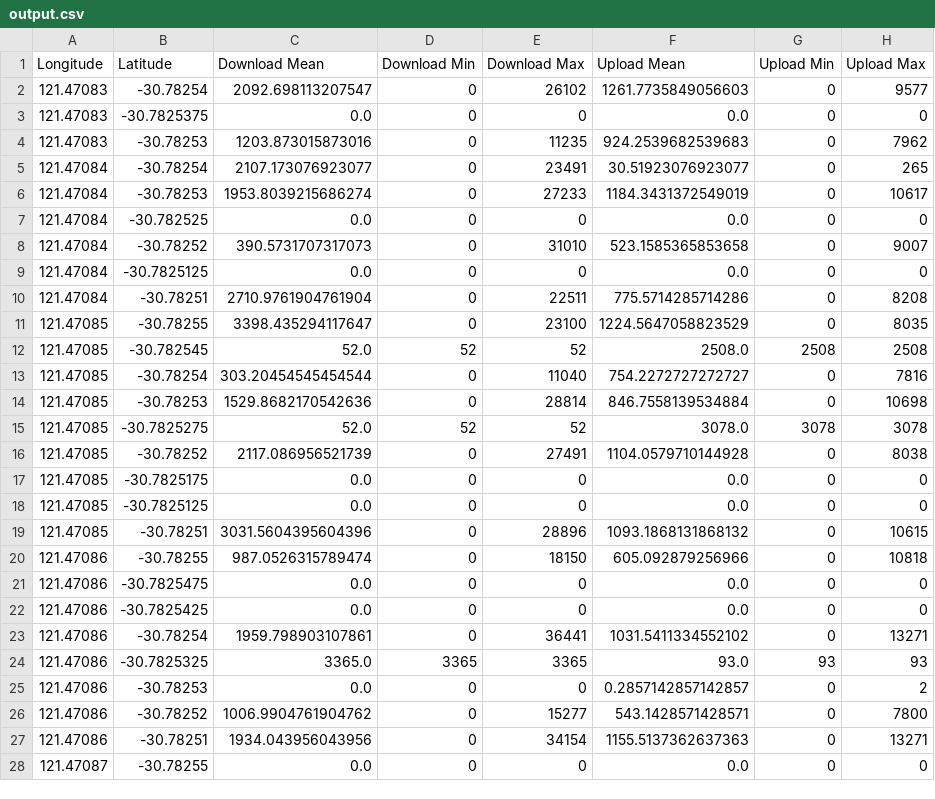
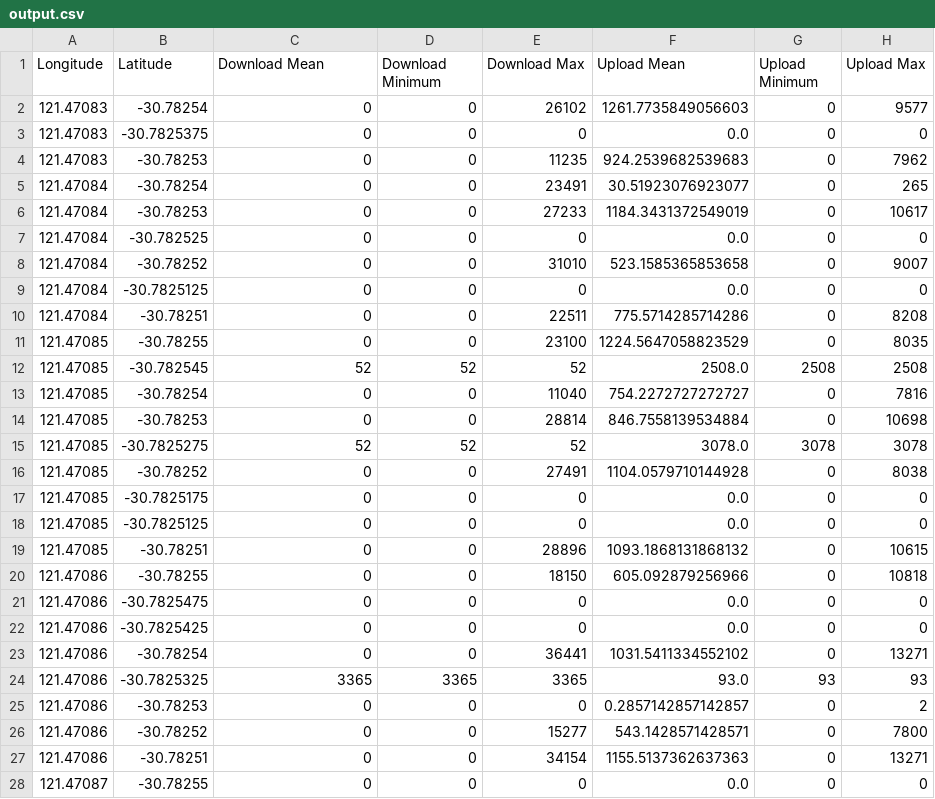
Before and after one commit to Senthuran100/Latitude_Longitude, a CSV file: output.csv, drawn as a sheet; only a part is shown; the diff covers the shown part only.

Commit message:
Change the mean into median

```diff
--- a/output.csv
+++ b/output.csv
@@ -1,28 +1,28 @@
-Longitude,Latitude,Download Mean,Download Min,Download Max,Upload Mean,Upload Min,Upload Max
-121.47083,-30.78254,2092.698113207547,0,26102,1261.7735849056603,0,9577
-121.47083,-30.7825375,0.0,0,0,0.0,0,0
-121.47083,-30.78253,1203.873015873016,0,11235,924.2539682539683,0,7962
-121.47084,-30.78254,2107.173076923077,0,23491,30.51923076923077,0,265
-121.47084,-30.78253,1953.8039215686274,0,27233,1184.3431372549019,0,10617
-121.47084,-30.782525,0.0,0,0,0.0,0,0
-121.47084,-30.78252,390.5731707317073,0,31010,523.1585365853658,0,9007
-121.47084,-30.7825125,0.0,0,0,0.0,0,0
-121.47084,-30.78251,2710.9761904761904,0,22511,775.5714285714286,0,8208
-121.47085,-30.78255,3398.435294117647,0,23100,1224.5647058823529,0,8035
-121.47085,-30.782545,52.0,52,52,2508.0,2508,2508
-121.47085,-30.78254,303.20454545454544,0,11040,754.2272727272727,0,7816
-121.47085,-30.78253,1529.8682170542636,0,28814,846.7558139534884,0,10698
-121.47085,-30.7825275,52.0,52,52,3078.0,3078,3078
-121.47085,-30.78252,2117.086956521739,0,27491,1104.0579710144928,0,8038
-121.47085,-30.7825175,0.0,0,0,0.0,0,0
-121.47085,-30.7825125,0.0,0,0,0.0,0,0
-121.47085,-30.78251,3031.5604395604396,0,28896,1093.1868131868132,0,10615
-121.47086,-30.78255,987.0526315789474,0,18150,605.092879256966,0,10818
-121.47086,-30.7825475,0.0,0,0,0.0,0,0
-121.47086,-30.7825425,0.0,0,0,0.0,0,0
-121.47086,-30.78254,1959.798903107861,0,36441,1031.5411334552102,0,13271
-121.47086,-30.7825325,3365.0,3365,3365,93.0,93,93
-121.47086,-30.78253,0.0,0,0,0.2857142857142857,0,2
-121.47086,-30.78252,1006.9904761904762,0,15277,543.1428571428571,0,7800
-121.47086,-30.78251,1934.043956043956,0,34154,1155.5137362637363,0,13271
-121.47087,-30.78255,0.0,0,0,0.0,0,0
+Longitude,Latitude,Download Mean,Download Minimum,Download Max,Upload Mean,Upload Minimum,Upload Max
+121.47083,-30.78254,0,0,26102,1261.7735849056603,0,9577
+121.47083,-30.7825375,0,0,0,0.0,0,0
+121.47083,-30.78253,0,0,11235,924.2539682539683,0,7962
+121.47084,-30.78254,0,0,23491,30.51923076923077,0,265
+121.47084,-30.78253,0,0,27233,1184.3431372549019,0,10617
+121.47084,-30.782525,0,0,0,0.0,0,0
+121.47084,-30.78252,0,0,31010,523.1585365853658,0,9007
+121.47084,-30.7825125,0,0,0,0.0,0,0
+121.47084,-30.78251,0,0,22511,775.5714285714286,0,8208
+121.47085,-30.78255,0,0,23100,1224.5647058823529,0,8035
+121.47085,-30.782545,52,52,52,2508.0,2508,2508
+121.47085,-30.78254,0,0,11040,754.2272727272727,0,7816
+121.47085,-30.78253,0,0,28814,846.7558139534884,0,10698
+121.47085,-30.7825275,52,52,52,3078.0,3078,3078
+121.47085,-30.78252,0,0,27491,1104.0579710144928,0,8038
+121.47085,-30.7825175,0,0,0,0.0,0,0
+121.47085,-30.7825125,0,0,0,0.0,0,0
+121.47085,-30.78251,0,0,28896,1093.1868131868132,0,10615
+121.47086,-30.78255,0,0,18150,605.092879256966,0,10818
+121.47086,-30.7825475,0,0,0,0.0,0,0
+121.47086,-30.7825425,0,0,0,0.0,0,0
+121.47086,-30.78254,0,0,36441,1031.5411334552102,0,13271
+121.47086,-30.7825325,3365,3365,3365,93.0,93,93
+121.47086,-30.78253,0,0,0,0.2857142857142857,0,2
+121.47086,-30.78252,0,0,15277,543.1428571428571,0,7800
+121.47086,-30.78251,0,0,34154,1155.5137362637363,0,13271
+121.47087,-30.78255,0,0,0,0.0,0,0
```
Also changed, not shown: 10 edited cells elsewhere in this file, 1 other file.
